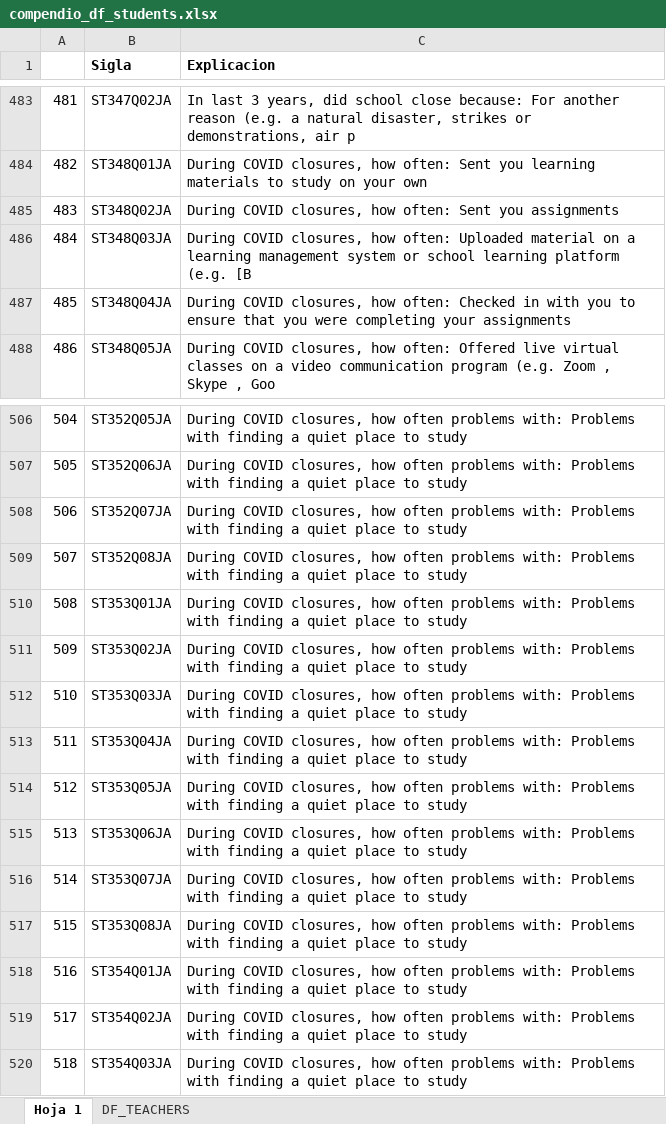
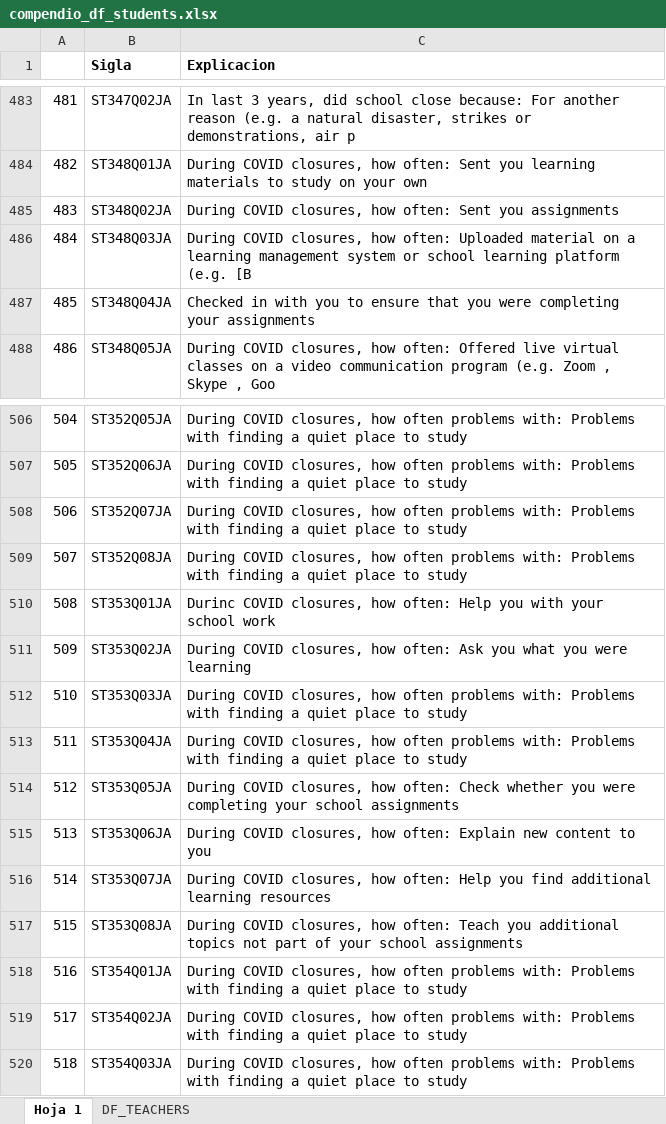
Before and after one commit to sara-fuentes/tfm_pisa_educacion, an Excel workbook: compendio_df_students.xlsx, sheet Hoja 1, drawn as a sheet; only a part is shown, gaps mark what is left out; values as stored, in another font and other column widths than the file's, no borders; conditional formats not drawn; the diff names each change by its address in the sheet, - before the commit and + after, or states it on an @@ line.

```diff
--- a/compendio_df_students.xlsx (sheet Hoja 1)
+++ b/compendio_df_students.xlsx (sheet Hoja 1)
-C487 (Explicacion): During COVID closures, how often: Checked in…
+C487 (Explicacion): Checked in…
-C510 (Explicacion): During COVID closures, how often problems with: Problems with finding a quiet place to study
+C510 (Explicacion): Durinc COVID closures, how often: Help you with your school work
-C511 (Explicacion): …closures, how often problems with: Problems with finding a quiet place to study
+C511 (Explicacion): …closures, how often: Ask you what you were learning
-C514 (Explicacion): …closures, how often problems with: Problems with finding a quiet place to study
+C514 (Explicacion): …closures, how often: Check whether you were completing your school assignments
-C515 (Explicacion): …closures, how often problems with: Problems with finding a quiet place to study
+C515 (Explicacion): …closures, how often: Explain new content to you
-C516 (Explicacion): …closures, how often problems with: Problems with finding a quiet place to study
+C516 (Explicacion): …closures, how often: Help you find additional learning resources
-C517 (Explicacion): …closures, how often problems with: Problems with finding a quiet place to study
+C517 (Explicacion): …closures, how often: Teach you additional topics not part of your school assignments
```
Also changed, not shown: 1 other file.
